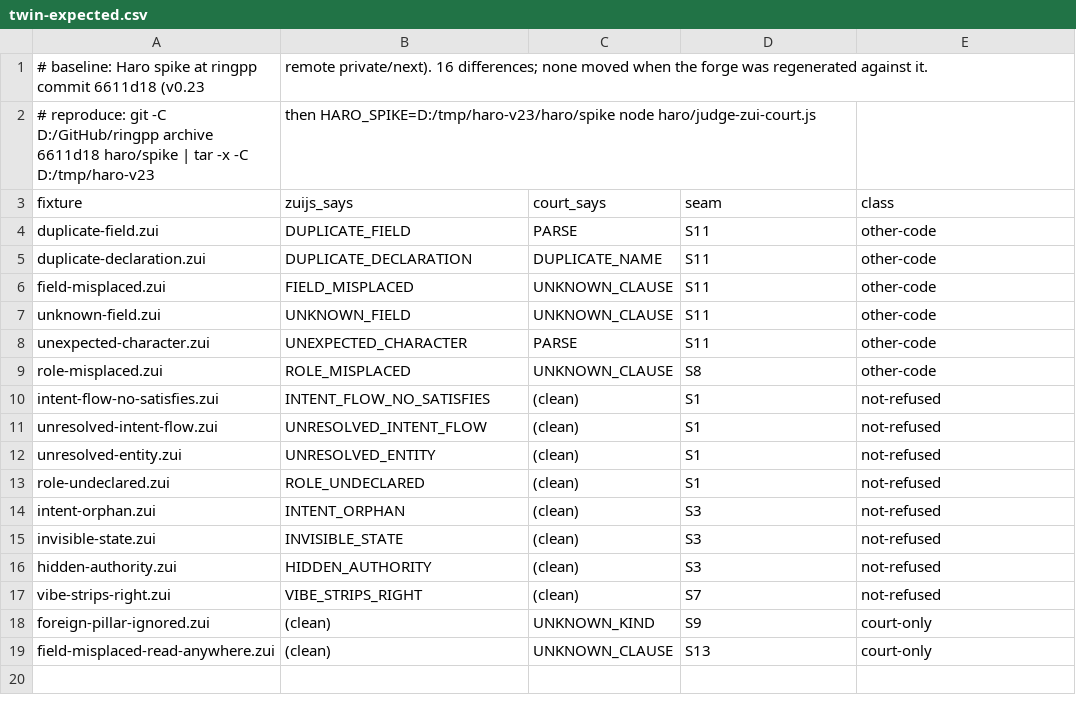
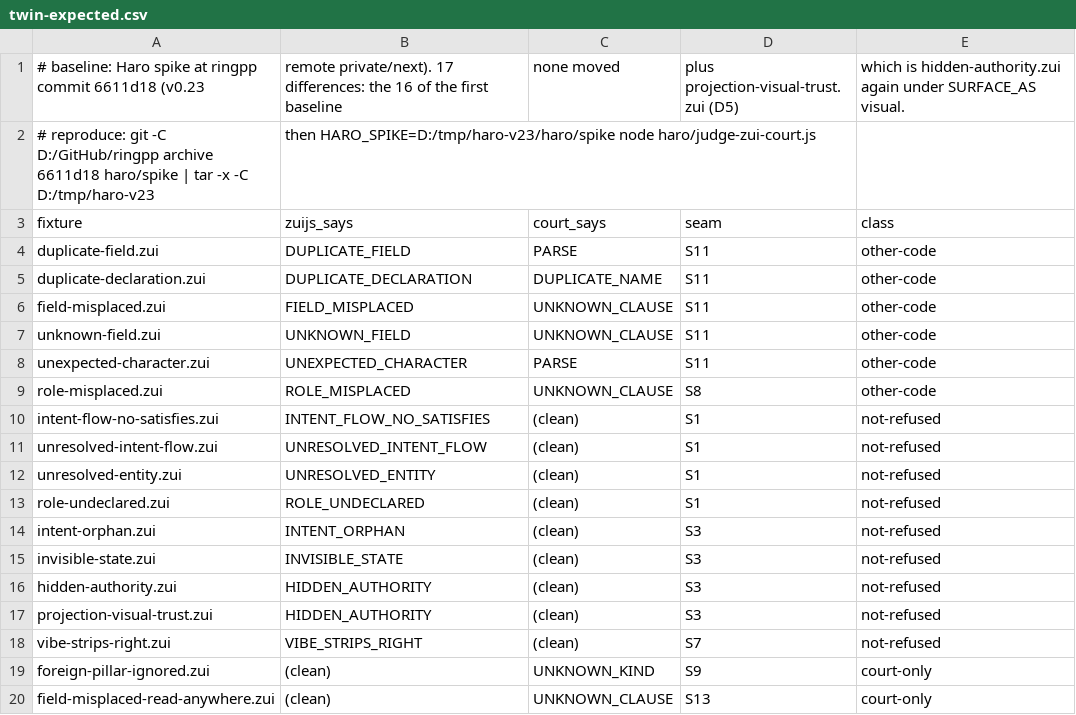
Before and after one commit to mayouni/zane, a CSV file: haro/twin-expected.csv, drawn as a sheet.

```diff
--- a/haro/twin-expected.csv
+++ b/haro/twin-expected.csv
@@ -1,2 +1,2 @@
-# baseline: Haro spike at ringpp commit 6611d18 (v0.23, remote private/next). 16 differences; none moved when the forge was regenerated against it.
+# baseline: Haro spike at ringpp commit 6611d18 (v0.23, remote private/next). 17 differences: the 16 of the first baseline, none moved, plus projection-visual-trust.zui (D5), which is hidden-authority.zui again under SURFACE_AS visual.
 # reproduce: git -C D:/GitHub/ringpp archive 6611d18 haro/spike | tar -x -C D:/tmp/haro-v23, then HARO_SPIKE=D:/tmp/haro-v23/haro/spike node haro/judge-zui-court.js
@@ -16,2 +16,3 @@ invisible-state.zui,INVISIBLE_STATE,(clean),S3,not-refused
 hidden-authority.zui,HIDDEN_AUTHORITY,(clean),S3,not-refused
+projection-visual-trust.zui,HIDDEN_AUTHORITY,(clean),S3,not-refused
 vibe-strips-right.zui,VIBE_STRIPS_RIGHT,(clean),S7,not-refused
```
Also changed, not shown: haro/judge-rows.csv, 18 other files.
